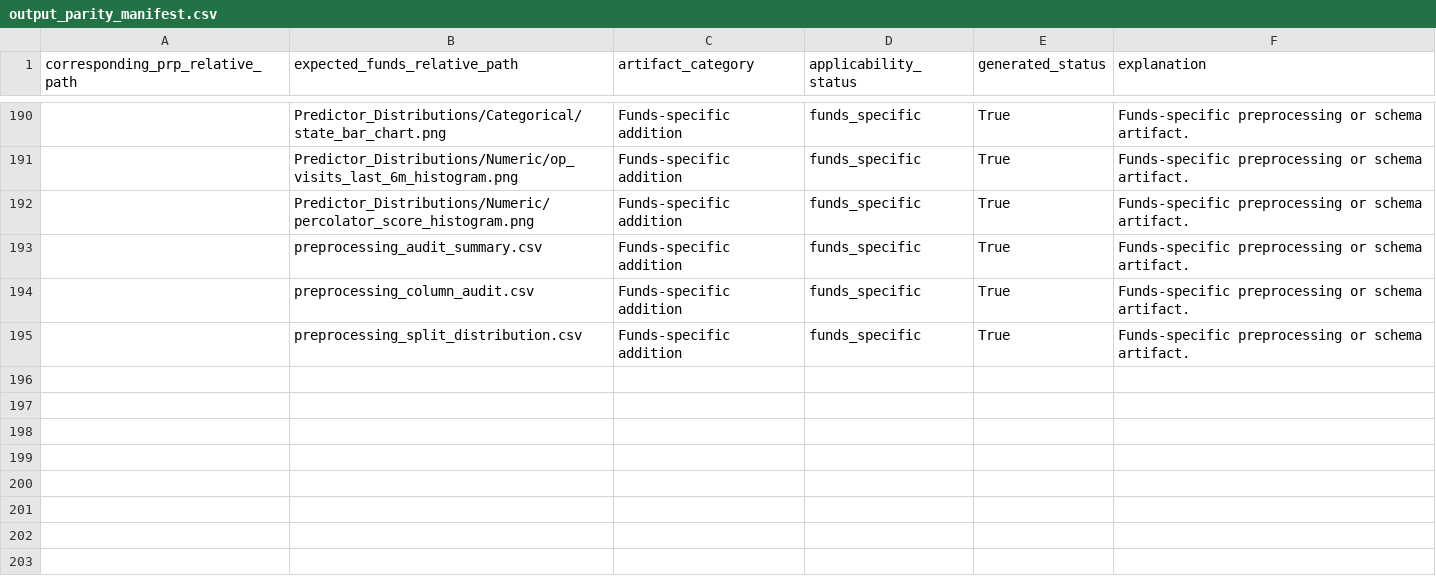
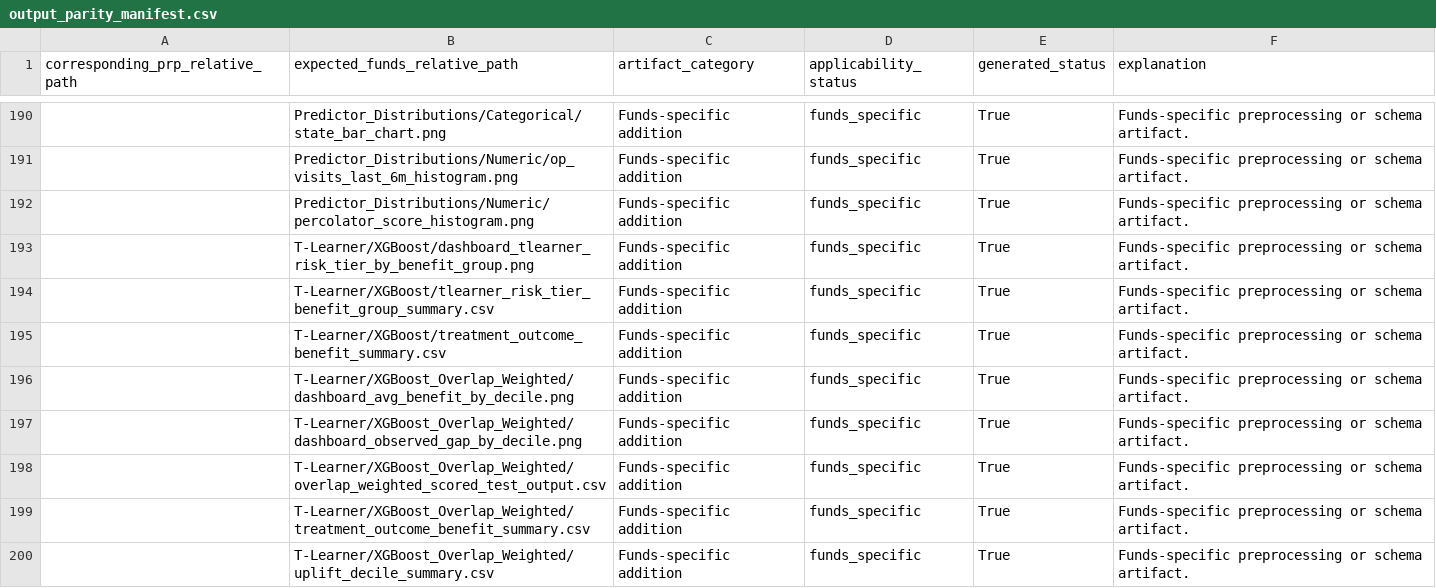
Before and after one commit to ndesai777777/prism_repo, a CSV file: Outputs/Uplift_Funds/Python/output_parity_manifest.csv, drawn as a sheet; only a part is shown, gaps mark what is left out; the shorter side is filled out with more unchanged rows; the diff covers the shown part only; the diff names each change by its address in the sheet, - before the commit and + after, or states it on an @@ line.

Commit message:
Add completed observed uplift decile results

```diff
--- a/Outputs/Uplift_Funds/Python/output_parity_manifest.csv
+++ b/Outputs/Uplift_Funds/Python/output_parity_manifest.csv
+row 193:  | T-Learner/XGBoost/dashboard_tlearner_risk_tier_by_benefit_group.png | Funds-specific addition | funds_specific | True | Funds-specific preprocessing or schema artifact.
+row 194:  | T-Learner/XGBoost/tlearner_risk_tier_benefit_group_summary.csv | Funds-specific addition | funds_specific | True | Funds-specific preprocessing or schema artifact.
+row 195:  | T-Learner/XGBoost/treatment_outcome_benefit_summary.csv | Funds-specific addition | funds_specific | True | Funds-specific preprocessing or schema artifact.
+row 196:  | T-Learner/XGBoost_Overlap_Weighted/dashboard_avg_benefit_by_decile.png | Funds-specific addition | funds_specific | True | Funds-specific preprocessing or schema artifact.
+row 197:  | T-Learner/XGBoost_Overlap_Weighted/dashboard_observed_gap_by_decile.png | Funds-specific addition | funds_specific | True | Funds-specific preprocessing or schema artifact.
+row 198:  | T-Learner/XGBoost_Overlap_Weighted/overlap_weighted_scored_test_output.csv | Funds-specific addition | funds_specific | True | Funds-specific preprocessing or schema artifact.
+row 199:  | T-Learner/XGBoost_Overlap_Weighted/treatment_outcome_benefit_summary.csv | Funds-specific addition | funds_specific | True | Funds-specific preprocessing or schema artifact.
+row 200:  | T-Learner/XGBoost_Overlap_Weighted/uplift_decile_summary.csv | Funds-specific addition | funds_specific | True | Funds-specific preprocessing or schema artifact.
```
Also changed, not shown: 5 added rows elsewhere in this file, Outputs/Uplift_Funds/Python/T-Learner/GLMNet/uplift_curve_by_decile.csv, Outputs/Uplift_Funds/Python/T-Learner/GLMNet/uplift_observed_gap_by_decile.csv, 24 other files.
